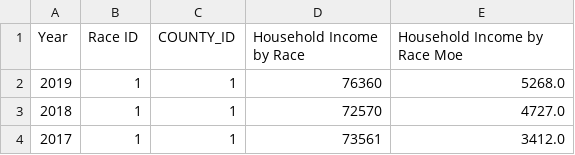
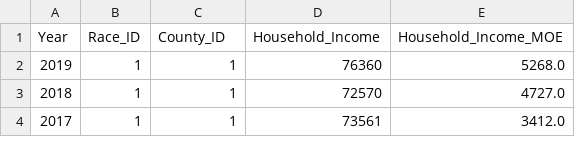
Before and after one commit to sdinespierce/etl_project, a CSV file: Data/db_table_csvs/Household_Income_by_Race.csv, drawn as a sheet; only a part is shown.

Commit message:
database table cleaning, data types, schemas

```diff
--- a/Data/db_table_csvs/Household_Income_by_Race.csv
+++ b/Data/db_table_csvs/Household_Income_by_Race.csv
@@ -1,2 +1,2 @@
-Year,Race ID,COUNTY_ID,Household Income by Race,Household Income by Race Moe
+Year,Race_ID,County_ID,Household_Income,Household_Income_MOE
 2019,1,1,76360,5268.0
```
Also changed, not shown: Data/db_table_csvs/County_ID.csv, Data/db_table_csvs/County_Pop.csv, 4 other files.
